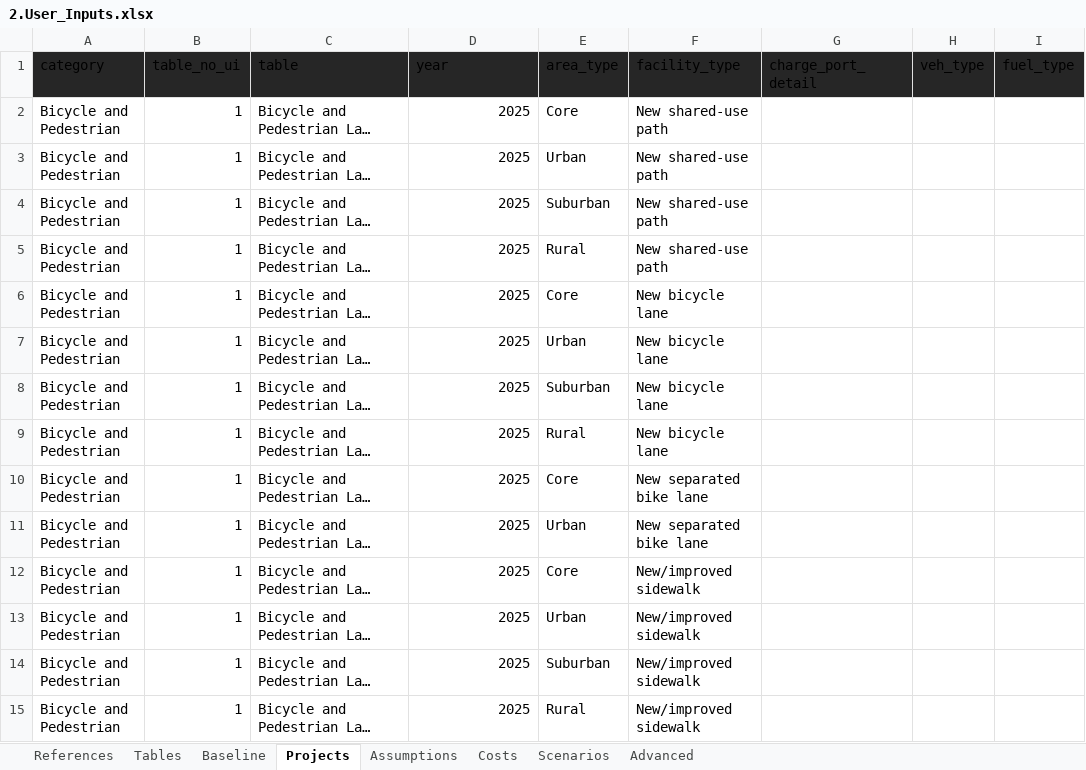
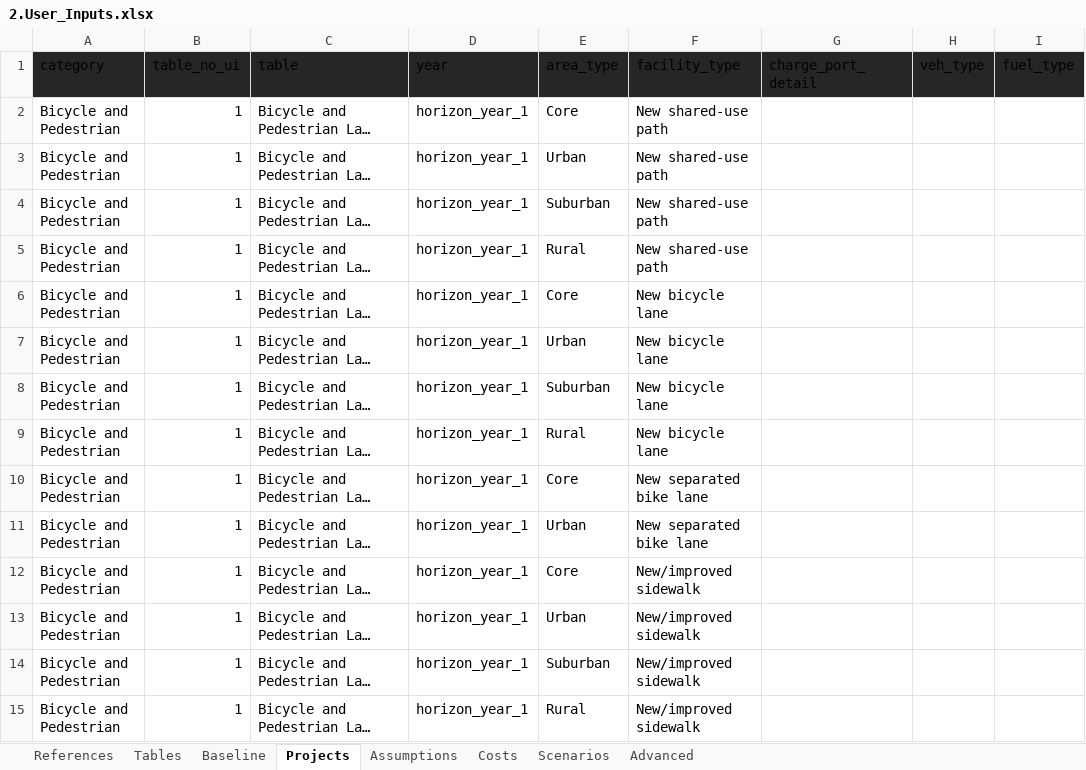
Before and after one commit to camsys/TEACART, an Excel workbook: data/2.User_Inputs.xlsx, sheet Projects, drawn as a sheet; only a part is shown; long unchanged cells end in …; values as stored, in another font and other column widths than the file's, no borders; table styles not drawn; the diff covers the shown part only; the diff names each change by its address in the sheet, - before the commit and + after, or states it on an @@ line.

Commit message:
user inputs xlsx

```diff
--- a/data/2.User_Inputs.xlsx (sheet Projects)
+++ b/data/2.User_Inputs.xlsx (sheet Projects)
-D2:D15 (year): 2025
+D2:D15 (year): horizon_year_1
```
Also changed, not shown: 184 edited cells elsewhere in this sheet, 1 other file.
